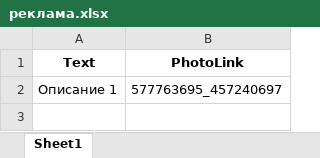
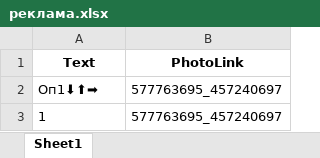
Before and after one commit to RinKirsan/bot_for_VK, an Excel workbook: реклама.xlsx, sheet Sheet1, drawn as a sheet; values as stored, in another font and other column widths than the file's, no borders; the diff names each change by its address in the sheet, - before the commit and + after, or states it on an @@ line.

```diff
--- a/реклама.xlsx (sheet Sheet1)
+++ b/реклама.xlsx (sheet Sheet1)
-A2 (Text): Описание 1
+A2 (Text): Оп1⬇⬆➡
+row 3: 1 | 577763695_457240697
```
Also changed, not shown: 1 other file.
